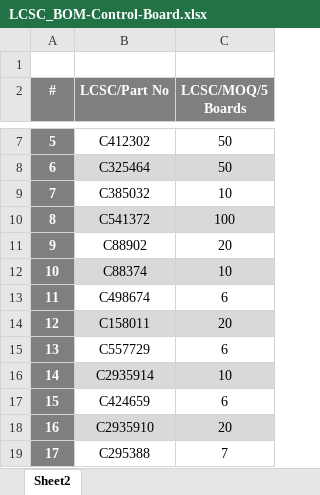
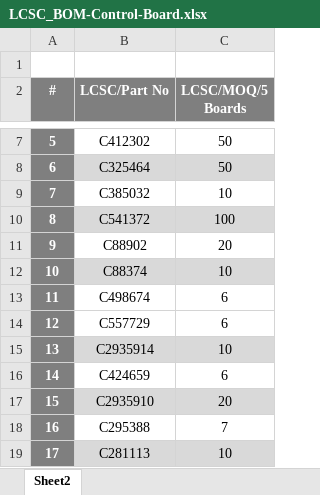
Before and after one commit to eSpark-Backup/manar-harake-s-e-m-g-device, an Excel workbook: Deliverables/BOM/Control-Board/LCSC_BOM-Control-Board.xlsx, sheet Sheet2, drawn as a sheet; only a part is shown, gaps mark what is left out; the shorter side is filled out with more unchanged rows; values as stored, in another font and other column widths than the file's, no borders; removed rows and columns are numbered as before the commit, all else as after; the diff names each change by its address in the sheet, - before the commit and + after, or states it on an @@ line.

```diff
--- a/Deliverables/BOM/Control-Board/LCSC_BOM-Control-Board.xlsx (sheet Sheet2)
+++ b/Deliverables/BOM/Control-Board/LCSC_BOM-Control-Board.xlsx (sheet Sheet2)
-row 14: 12 | C158011 | 20
@@ column A (#) renumbered from row 14 down @@
```
Also changed, not shown: Deliverables/BOM/Control-Board/PCBWay_BOM-Control-Board.xlsx, Deliverables/BOM/Electrode-Board/PCBWay_BOM_Electrode_Board.xlsx, 6 other files.
